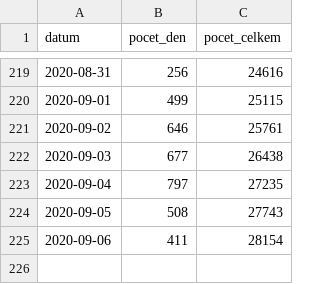
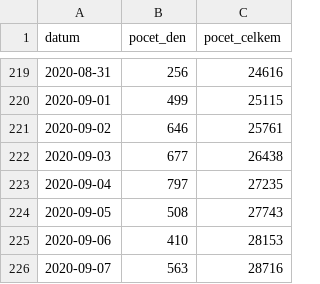
Before and after one commit to maxkotz17/covid19-eu-data, a CSV file: cache/daily/cz/api/api/v1/covid-19/nakaza.csv, drawn as a sheet; only a part is shown, gaps mark what is left out.

```diff
--- a/cache/daily/cz/api/api/v1/covid-19/nakaza.csv
+++ b/cache/daily/cz/api/api/v1/covid-19/nakaza.csv
@@ -224,2 +224,3 @@
 2020-09-05,508,27743
-2020-09-06,411,28154
+2020-09-06,410,28153
+2020-09-07,563,28716
```
Also changed, not shown: cache/daily/cz/api/api/v1/covid-19/nakazeni-vyleceni-umrti-testy.csv, cache/daily/cz/api/api/v1/covid-19/osoby.csv, 11 other files.
